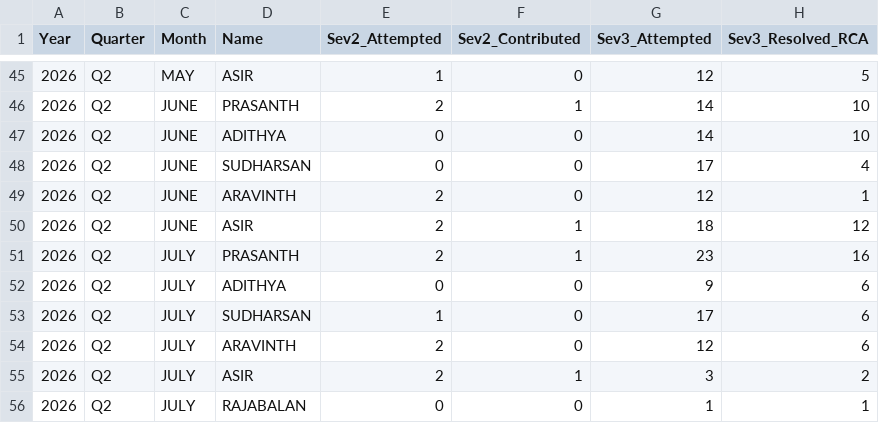
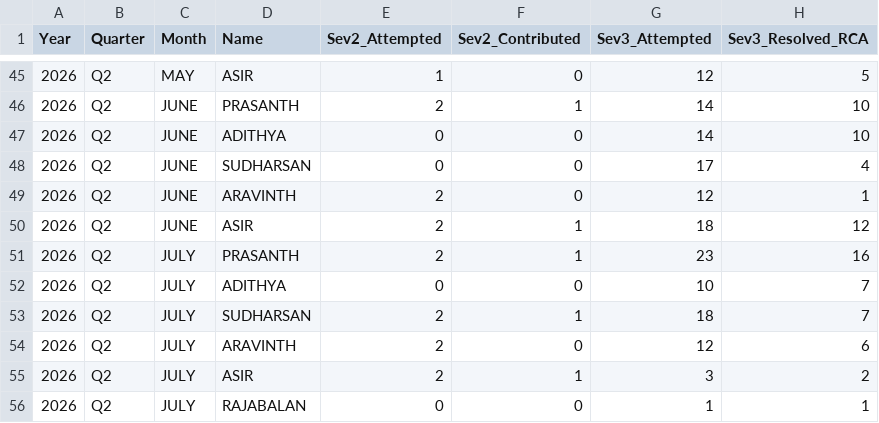
Before and after one commit to Raghul233/rr-dashboard, a CSV file: performance_people.csv, drawn as a sheet; only a part is shown, gaps mark what is left out.

Commit message:
Update performance_people.csv

```diff
--- a/performance_people.csv
+++ b/performance_people.csv
@@ -51,4 +51,4 @@ Year,Quarter,Month,Name,Sev2_Attempted,Sev2_Contributed,Sev3_Attempted,Sev3_Reso
 2026,Q2,JULY,PRASANTH,2,1,23,16
-2026,Q2,JULY,ADITHYA,0,0,9,6
-2026,Q2,JULY,SUDHARSAN,1,0,17,6
+2026,Q2,JULY,ADITHYA,0,0,10,7
+2026,Q2,JULY,SUDHARSAN,2,1,18,7
 2026,Q2,JULY,ARAVINTH,2,0,12,6
```
